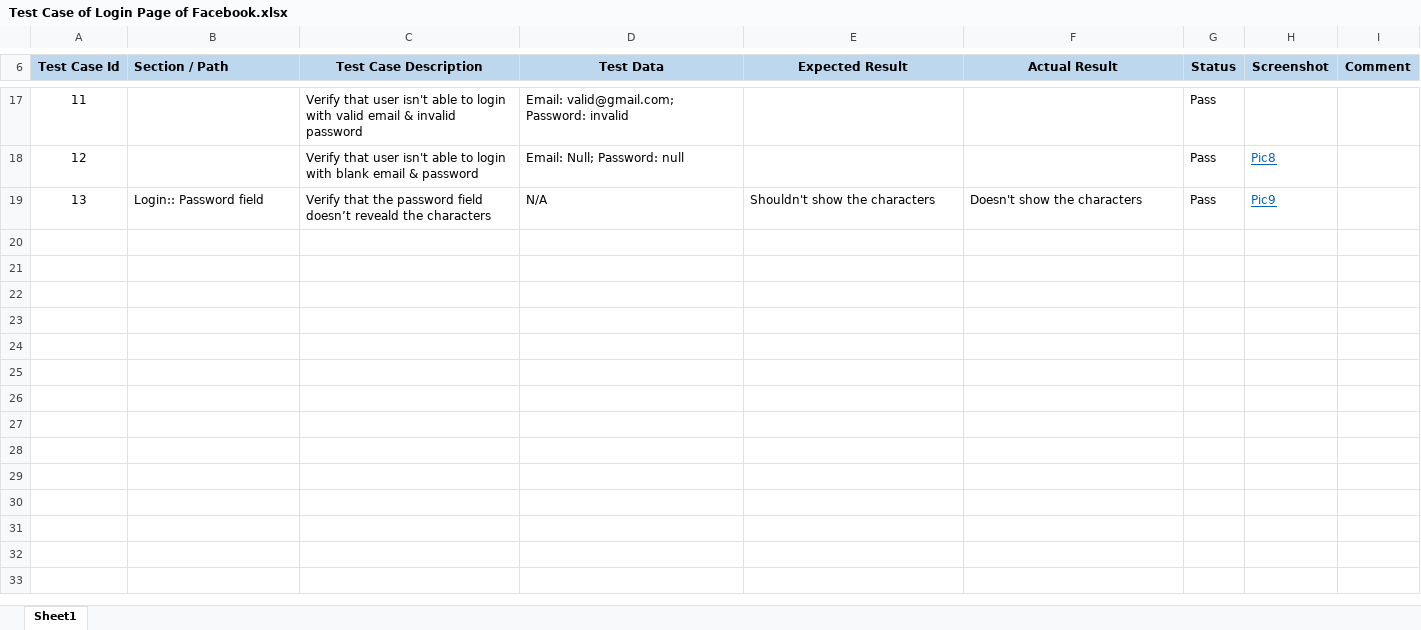
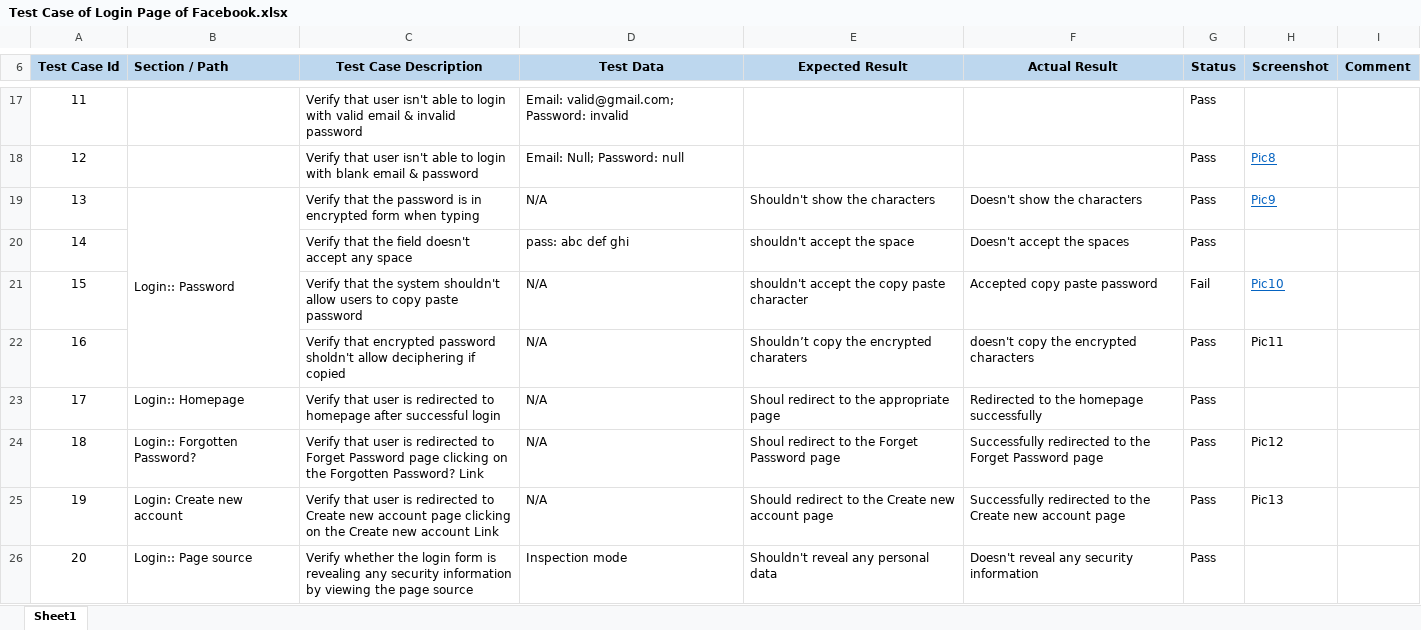
Before and after one commit to Faysal-MD/SQA-Sample-Works, an Excel workbook: Manual Testing/Test Case Writing/Test Case of Login Page of Facebook.xlsx, sheet Sheet1, drawn as a sheet; only a part is shown, gaps mark what is left out; values as stored, in another font and other column widths than the file's, no borders; the diff names each change by its address in the sheet, - before the commit and + after, or states it on an @@ line.

Commit message:
TestCase-2

```diff
--- a/Manual Testing/Test Case Writing/Test Case of Login Page of Facebook.xlsx (sheet Sheet1)
+++ b/Manual Testing/Test Case Writing/Test Case of Login Page of Facebook.xlsx (sheet Sheet1)
-B19 (Section / Path): Login:: Password field
+B19 (Section / Path): Login:: Password
+B19:B22 merged
-C19 (Test Case Description): …the password field doesn’t reveald the characters
+C19 (Test Case Description): …the password is in encrypted form when typing
+row 20: 14 |  | Verify that the field doesn't accept any space | pass: abc def ghi | shouldn't accept the space | Doesn't accept the spaces | Pass
+row 21: 15 |  | Verify that the system shouldn't allow users to copy paste password | N/A | shouldn't accept the copy paste character | Accepted copy paste password | Fail | Pic10
+row 22: 16 |  | Verify that encrypted password sholdn't allow deciphering if copied | N/A | Shouldn’t copy the encrypted charaters | doesn't copy the encrypted characters | Pass | Pic11
+row 23: 17 | Login:: Homepage | Verify that user is redirected to homepage after successful login | N/A | Shoul redirect to the appropriate page | Redirected to the homepage successfully | Pass
+row 24: 18 | Login:: Forgotten Password? | Verify that user is redirected to Forget Password page clicking on the Forgotten Password? Link | N/A | Shoul redirect to the Forget Password page | Successfully redirected to the Forget Password page | Pass | Pic12
+row 25: 19 | Login: Create new account | Verify that user is redirected to Create new account page clicking on the Create new account Link | N/A | Should redirect to the Create new account page | Successfully redirected to the Create new account page | Pass | Pic13
+row 26: 20 | Login:: Page source | Verify whether the login form is revealing any security information by viewing the page source | Inspection mode | Shouldn't reveal any personal data | Doesn't reveal any security information | Pass
```
Also changed, not shown: 3 other files.
